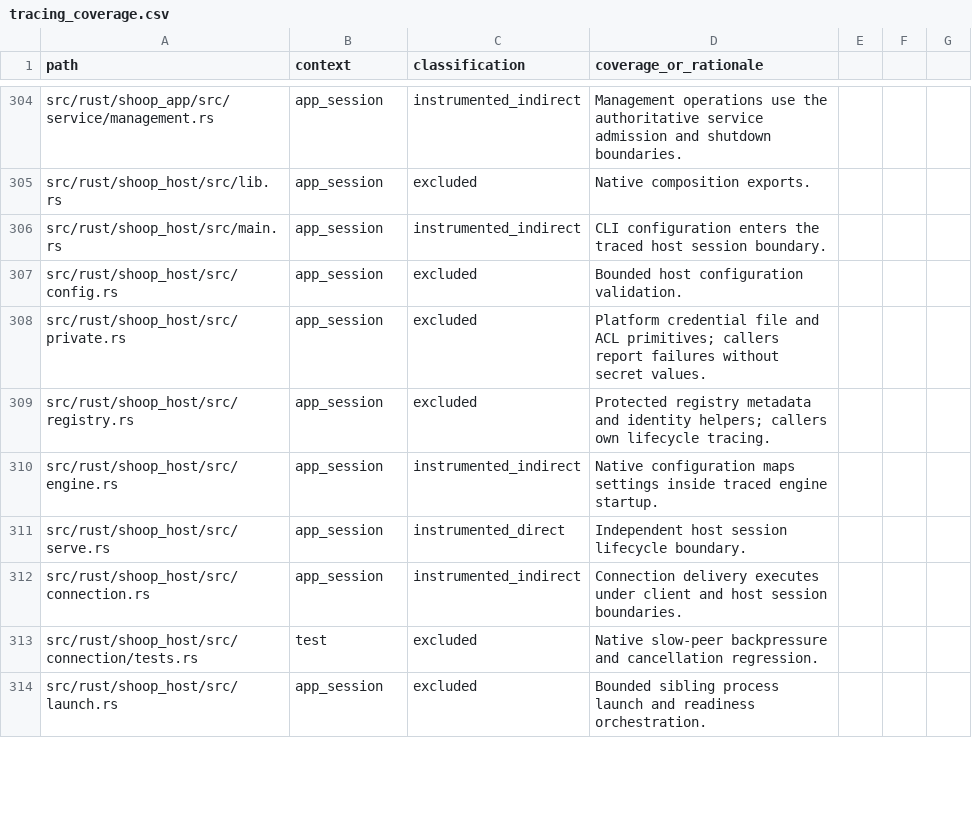
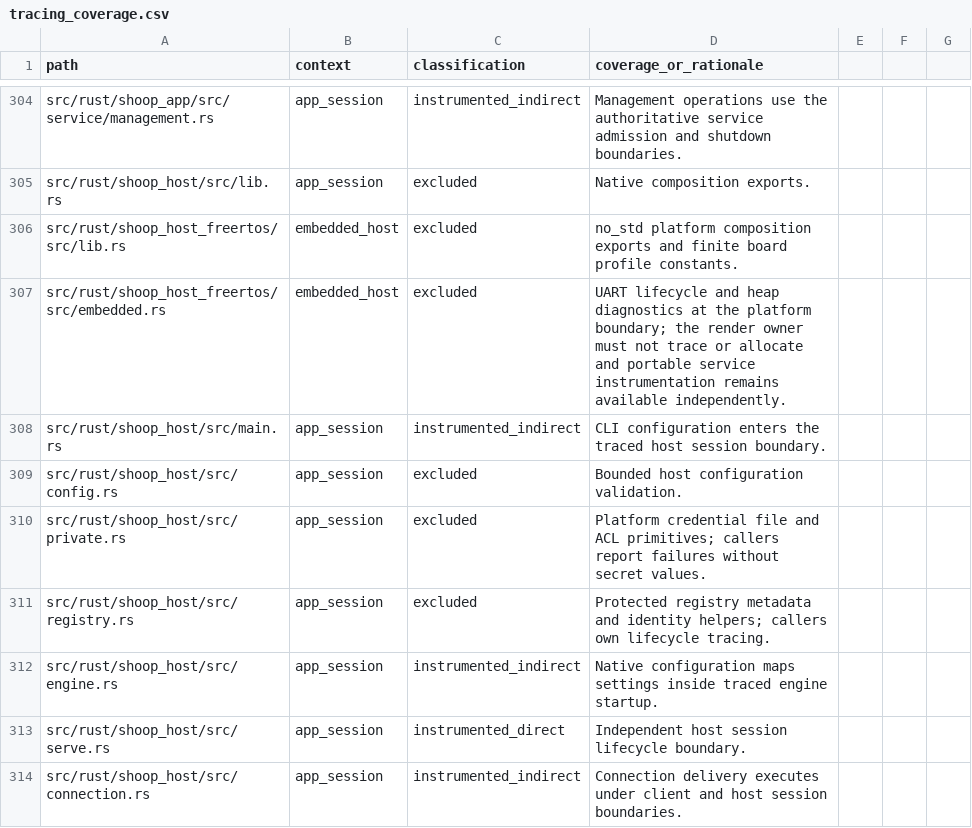
Before and after one commit to SanderVocke/shoopdaloop, a CSV file: docs/tracing_coverage.csv, drawn as a sheet; only a part is shown, gaps mark what is left out; the shorter side is filled out with more unchanged rows.

Commit message:
Run the portable Shoop host on Zynq FreeRTOS with QEMU integration gates

```diff
--- a/docs/tracing_coverage.csv
+++ b/docs/tracing_coverage.csv
@@ -305,2 +305,4 @@ src/rust/shoop_app/src/service/management.rs,app_session,instrumented_indirect,M
 src/rust/shoop_host/src/lib.rs,app_session,excluded,Native composition exports.
+src/rust/shoop_host_freertos/src/lib.rs,embedded_host,excluded,no_std platform composition exports and finite board profile constants.
+src/rust/shoop_host_freertos/src/embedded.rs,embedded_host,excluded,UART lifecycle and heap diagnostics at the platform boundary; the render owner must not trace or allocate and portable service instrumentation remains available independently.
 src/rust/shoop_host/src/main.rs,app_session,instrumented_indirect,CLI configuration enters the traced host session boundary.
```
Also changed, not shown: 35 other files.
